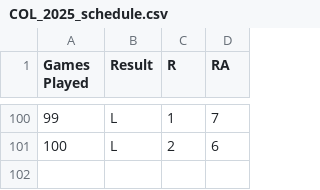
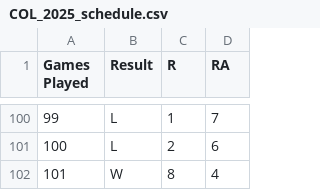
Before and after one commit to ajgafford/rockies-loss-tracker, a CSV file: Data/Raw/COL_2025_schedule.csv, drawn as a sheet; only a part is shown, gaps mark what is left out.

Commit message:
Updata data

```diff
--- a/Data/Raw/COL_2025_schedule.csv
+++ b/Data/Raw/COL_2025_schedule.csv
@@ -101 +101,2 @@ Games Played,Result,R,RA
 100,L,2,6
+101,W,8,4
```
